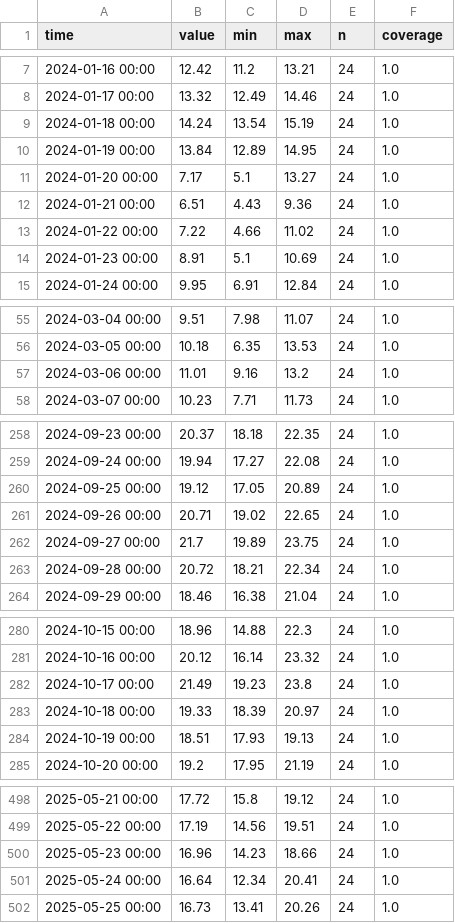
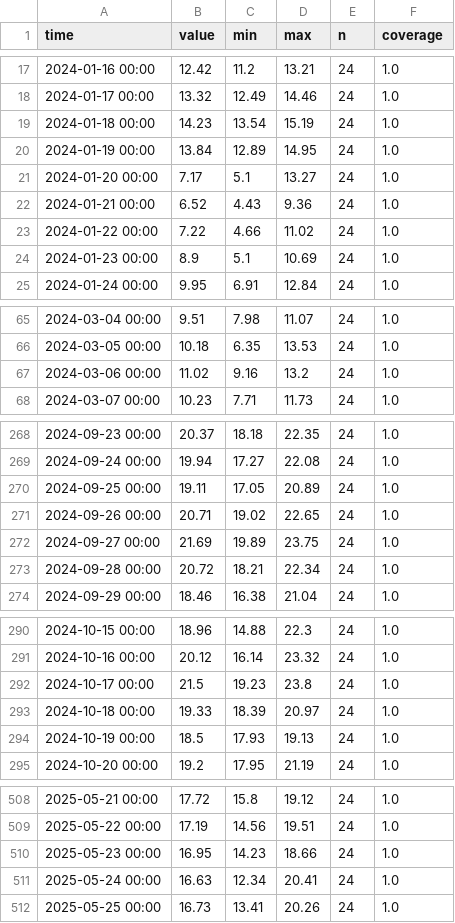
Before and after one commit to michelecalvello/IoT_CavaSA, a CSV file: data/agg/ERA5_E147_N407_TAIR_1d.csv, drawn as a sheet; only a part is shown, gaps mark what is left out; the diff covers the shown part only.

```diff
--- a/data/agg/ERA5_E147_N407_TAIR_1d.csv
+++ b/data/agg/ERA5_E147_N407_TAIR_1d.csv
@@ -8,8 +18,8 @@ time,value,min,max,n,coverage
 2024-01-17 00:00,13.32,12.49,14.46,24,1.0
-2024-01-18 00:00,14.24,13.54,15.19,24,1.0
+2024-01-18 00:00,14.23,13.54,15.19,24,1.0
 2024-01-19 00:00,13.84,12.89,14.95,24,1.0
 2024-01-20 00:00,7.17,5.1,13.27,24,1.0
-2024-01-21 00:00,6.51,4.43,9.36,24,1.0
+2024-01-21 00:00,6.52,4.43,9.36,24,1.0
 2024-01-22 00:00,7.22,4.66,11.02,24,1.0
-2024-01-23 00:00,8.91,5.1,10.69,24,1.0
+2024-01-23 00:00,8.9,5.1,10.69,24,1.0
 2024-01-24 00:00,9.95,6.91,12.84,24,1.0
@@ -56,3 +66,3 @@ time,value,min,max,n,coverage
 2024-03-05 00:00,10.18,6.35,13.53,24,1.0
-2024-03-06 00:00,11.01,9.16,13.2,24,1.0
+2024-03-06 00:00,11.02,9.16,13.2,24,1.0
 2024-03-07 00:00,10.23,7.71,11.73,24,1.0
@@ -259,5 +269,5 @@ time,value,min,max,n,coverage
 2024-09-24 00:00,19.94,17.27,22.08,24,1.0
-2024-09-25 00:00,19.12,17.05,20.89,24,1.0
+2024-09-25 00:00,19.11,17.05,20.89,24,1.0
 2024-09-26 00:00,20.71,19.02,22.65,24,1.0
-2024-09-27 00:00,21.7,19.89,23.75,24,1.0
+2024-09-27 00:00,21.69,19.89,23.75,24,1.0
 2024-09-28 00:00,20.72,18.21,22.34,24,1.0
@@ -281,5 +291,5 @@ time,value,min,max,n,coverage
 2024-10-16 00:00,20.12,16.14,23.32,24,1.0
-2024-10-17 00:00,21.49,19.23,23.8,24,1.0
+2024-10-17 00:00,21.5,19.23,23.8,24,1.0
 2024-10-18 00:00,19.33,18.39,20.97,24,1.0
-2024-10-19 00:00,18.51,17.93,19.13,24,1.0
+2024-10-19 00:00,18.5,17.93,19.13,24,1.0
 2024-10-20 00:00,19.2,17.95,21.19,24,1.0
@@ -499,4 +509,4 @@ time,value,min,max,n,coverage
 2025-05-22 00:00,17.19,14.56,19.51,24,1.0
-2025-05-23 00:00,16.96,14.23,18.66,24,1.0
-2025-05-24 00:00,16.64,12.34,20.41,24,1.0
+2025-05-23 00:00,16.95,14.23,18.66,24,1.0
+2025-05-24 00:00,16.63,12.34,20.41,24,1.0
 2025-05-25 00:00,16.73,13.41,20.26,24,1.0
```
Also changed, not shown: 10 added rows and 39 edited cells elsewhere in this file, data/agg/ERA5_E147_N407_RAINCUM_1d.csv, data/agg/ERA5_E147_N407_RAIN_1d.csv, 16 other files.
